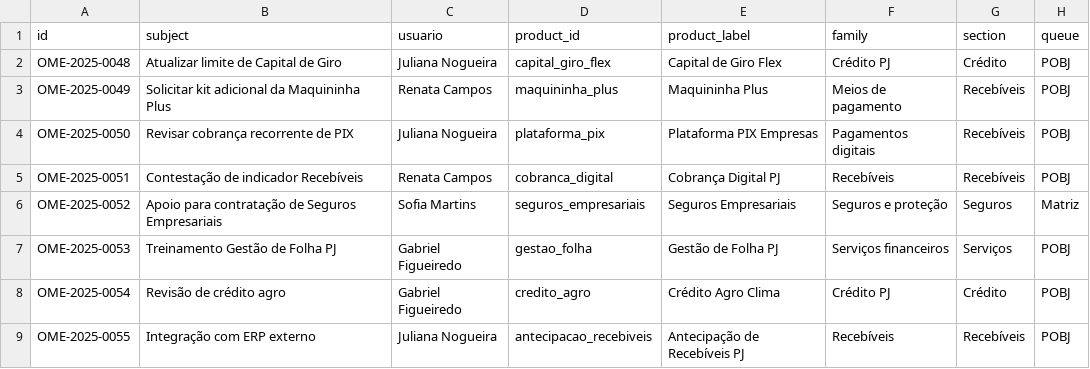
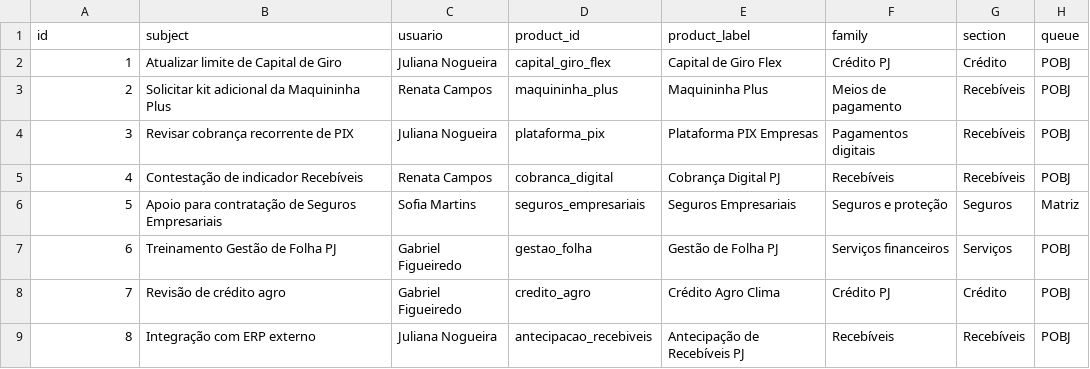
Before and after one commit to ltbastos/pobj3, a CSV file: Bases/omega_chamados.csv, drawn as a sheet; only a part is shown; the diff covers the shown part only; the diff names each change by its address in the sheet, - before the commit and + after, or states it on an @@ line.

Commit message:
Enhance Omega analyst workflows

```diff
--- a/Bases/omega_chamados.csv
+++ b/Bases/omega_chamados.csv
-A2 (id): OME-2025-0048
+A2 (id): 1
-A3 (id): OME-2025-0049
+A3 (id): 2
-A4 (id): OME-2025-0050
+A4 (id): 3
-A5 (id): OME-2025-0051
+A5 (id): 4
-A6 (id): OME-2025-0052
+A6 (id): 5
-A7 (id): OME-2025-0053
+A7 (id): 6
-A8 (id): OME-2025-0054
+A8 (id): 7
-A9 (id): OME-2025-0055
+A9 (id): 8
```
Also changed, not shown: 8 edited cells elsewhere in this file, Bases/omega_usuarios.csv, 4 other files.
